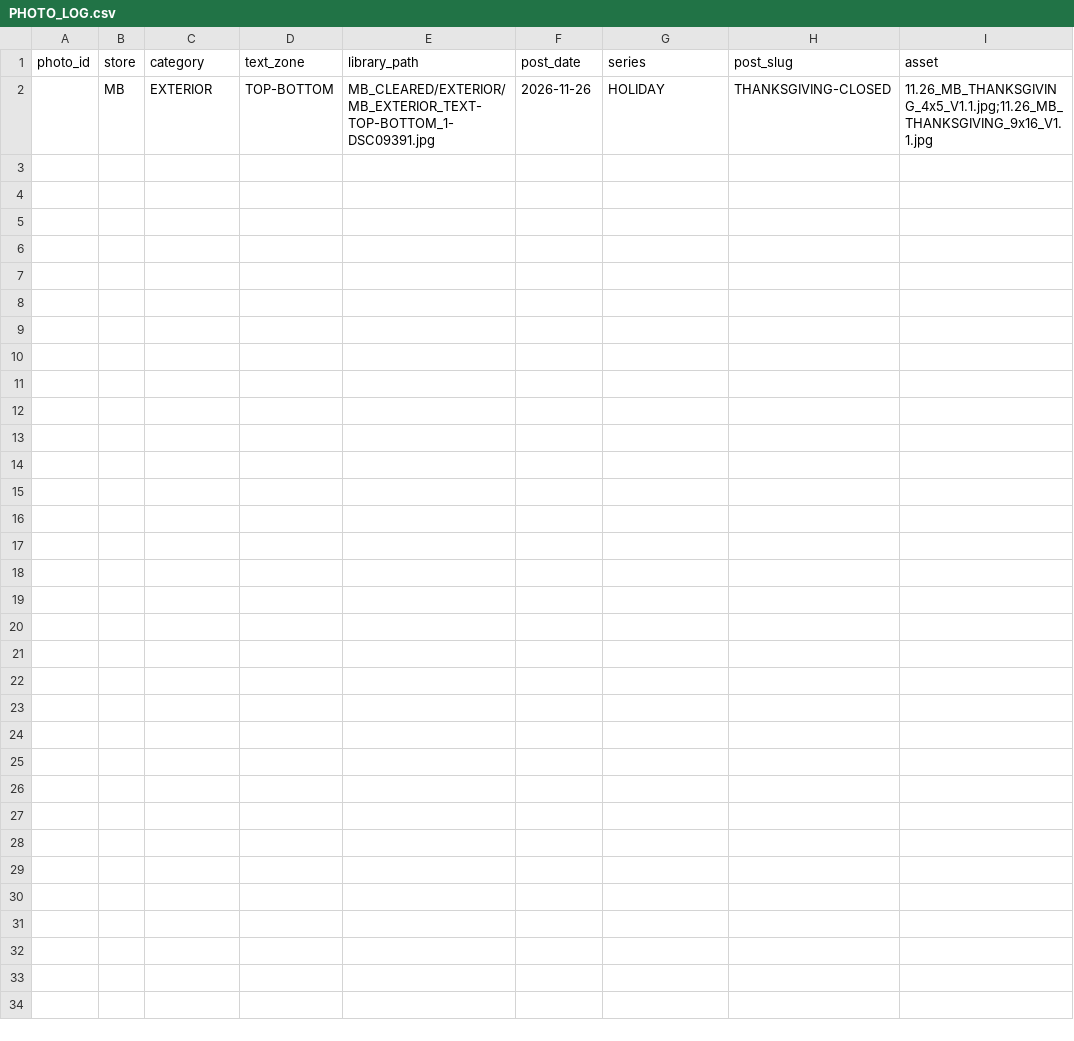
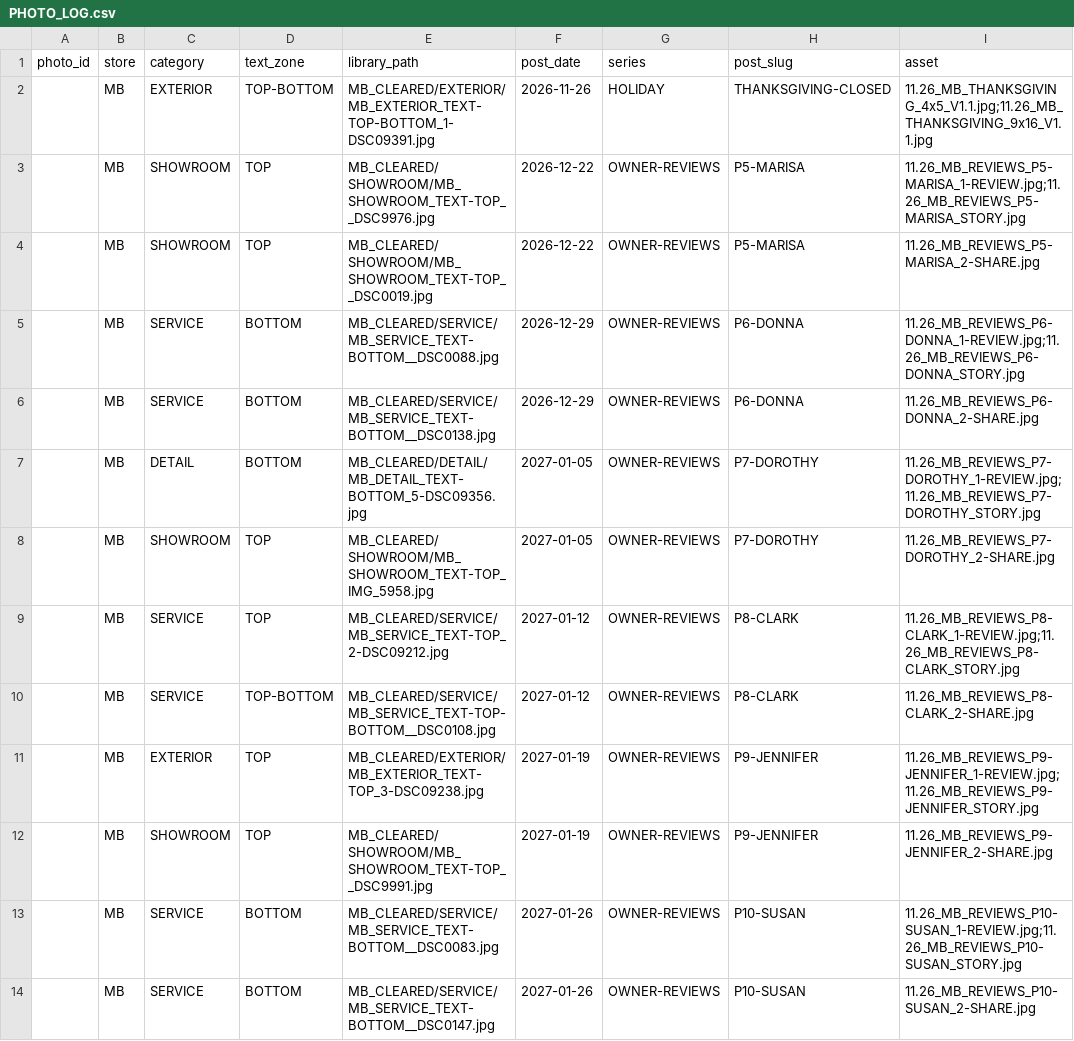
Before and after one commit to WestillSMC/smc-social-media-drop, a CSV file: PHOTO_LOG.csv, drawn as a sheet.

```diff
--- a/PHOTO_LOG.csv
+++ b/PHOTO_LOG.csv
@@ -2 +2,13 @@ photo_id,store,category,text_zone,library_path,post_date,series,post_slug,asset
 ,MB,EXTERIOR,TOP-BOTTOM,MB_CLEARED/EXTERIOR/MB_EXTERIOR_TEXT-TOP-BOTTOM_1-DSC09391.jpg,2026-11-26,HOLIDAY,THANKSGIVING-CLOSED,11.26_MB_THANKSGIVING_4x5_V1.1.jpg;11.26_MB_THANKSGIVING_9x16_V1.1.jpg
+,MB,SHOWROOM,TOP,MB_CLEARED/SHOWROOM/MB_SHOWROOM_TEXT-TOP__DSC9976.jpg,2026-12-22,OWNER-REVIEWS,P5-MARISA,11.26_MB_REVIEWS_P5-MARISA_1-REVIEW.jpg;11.26_MB_REVIEWS_P5-MARISA_STORY.jpg
+,MB,SHOWROOM,TOP,MB_CLEARED/SHOWROOM/MB_SHOWROOM_TEXT-TOP__DSC0019.jpg,2026-12-22,OWNER-REVIEWS,P5-MARISA,11.26_MB_REVIEWS_P5-MARISA_2-SHARE.jpg
+,MB,SERVICE,BOTTOM,MB_CLEARED/SERVICE/MB_SERVICE_TEXT-BOTTOM__DSC0088.jpg,2026-12-29,OWNER-REVIEWS,P6-DONNA,11.26_MB_REVIEWS_P6-DONNA_1-REVIEW.jpg;11.26_MB_REVIEWS_P6-DONNA_STORY.jpg
+,MB,SERVICE,BOTTOM,MB_CLEARED/SERVICE/MB_SERVICE_TEXT-BOTTOM__DSC0138.jpg,2026-12-29,OWNER-REVIEWS,P6-DONNA,11.26_MB_REVIEWS_P6-DONNA_2-SHARE.jpg
+,MB,DETAIL,BOTTOM,MB_CLEARED/DETAIL/MB_DETAIL_TEXT-BOTTOM_5-DSC09356.jpg,2027-01-05,OWNER-REVIEWS,P7-DOROTHY,11.26_MB_REVIEWS_P7-DOROTHY_1-REVIEW.jpg;11.26_MB_REVIEWS_P7-DOROTHY_STORY.jpg
+,MB,SHOWROOM,TOP,MB_CLEARED/SHOWROOM/MB_SHOWROOM_TEXT-TOP_IMG_5958.jpg,2027-01-05,OWNER-REVIEWS,P7-DOROTHY,11.26_MB_REVIEWS_P7-DOROTHY_2-SHARE.jpg
+,MB,SERVICE,TOP,MB_CLEARED/SERVICE/MB_SERVICE_TEXT-TOP_2-DSC09212.jpg,2027-01-12,OWNER-REVIEWS,P8-CLARK,11.26_MB_REVIEWS_P8-CLARK_1-REVIEW.jpg;11.26_MB_REVIEWS_P8-CLARK_STORY.jpg
+,MB,SERVICE,TOP-BOTTOM,MB_CLEARED/SERVICE/MB_SERVICE_TEXT-TOP-BOTTOM__DSC0108.jpg,2027-01-12,OWNER-REVIEWS,P8-CLARK,11.26_MB_REVIEWS_P8-CLARK_2-SHARE.jpg
+,MB,EXTERIOR,TOP,MB_CLEARED/EXTERIOR/MB_EXTERIOR_TEXT-TOP_3-DSC09238.jpg,2027-01-19,OWNER-REVIEWS,P9-JENNIFER,11.26_MB_REVIEWS_P9-JENNIFER_1-REVIEW.jpg;11.26_MB_REVIEWS_P9-JENNIFER_STORY.jpg
+,MB,SHOWROOM,TOP,MB_CLEARED/SHOWROOM/MB_SHOWROOM_TEXT-TOP__DSC9991.jpg,2027-01-19,OWNER-REVIEWS,P9-JENNIFER,11.26_MB_REVIEWS_P9-JENNIFER_2-SHARE.jpg
+,MB,SERVICE,BOTTOM,MB_CLEARED/SERVICE/MB_SERVICE_TEXT-BOTTOM__DSC0083.jpg,2027-01-26,OWNER-REVIEWS,P10-SUSAN,11.26_MB_REVIEWS_P10-SUSAN_1-REVIEW.jpg;11.26_MB_REVIEWS_P10-SUSAN_STORY.jpg
+,MB,SERVICE,BOTTOM,MB_CLEARED/SERVICE/MB_SERVICE_TEXT-BOTTOM__DSC0147.jpg,2027-01-26,OWNER-REVIEWS,P10-SUSAN,11.26_MB_REVIEWS_P10-SUSAN_2-SHARE.jpg
```
Also changed, not shown: 24 other files.
